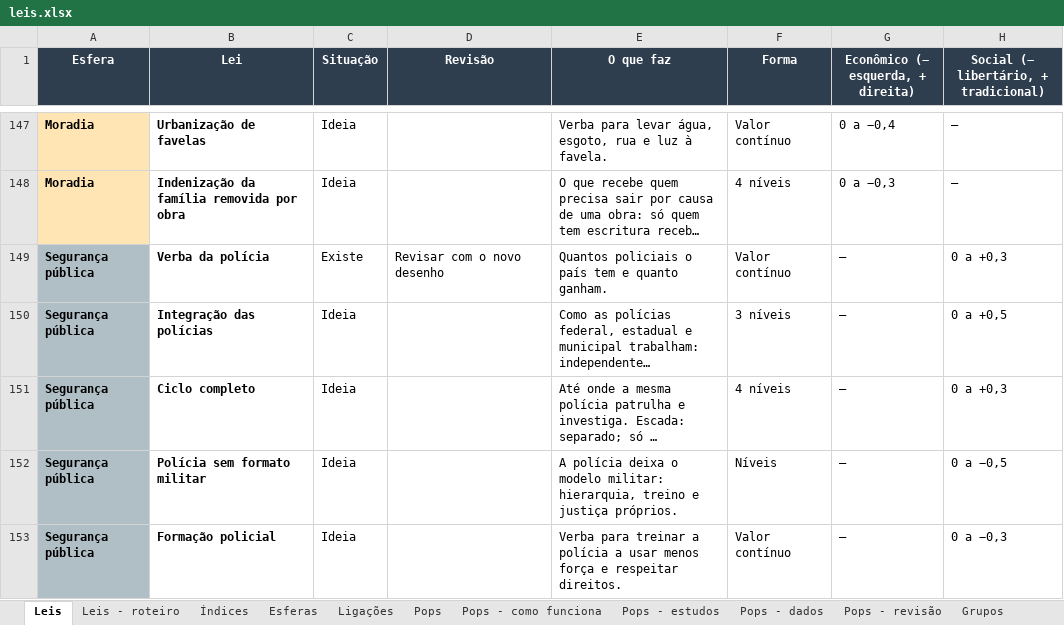
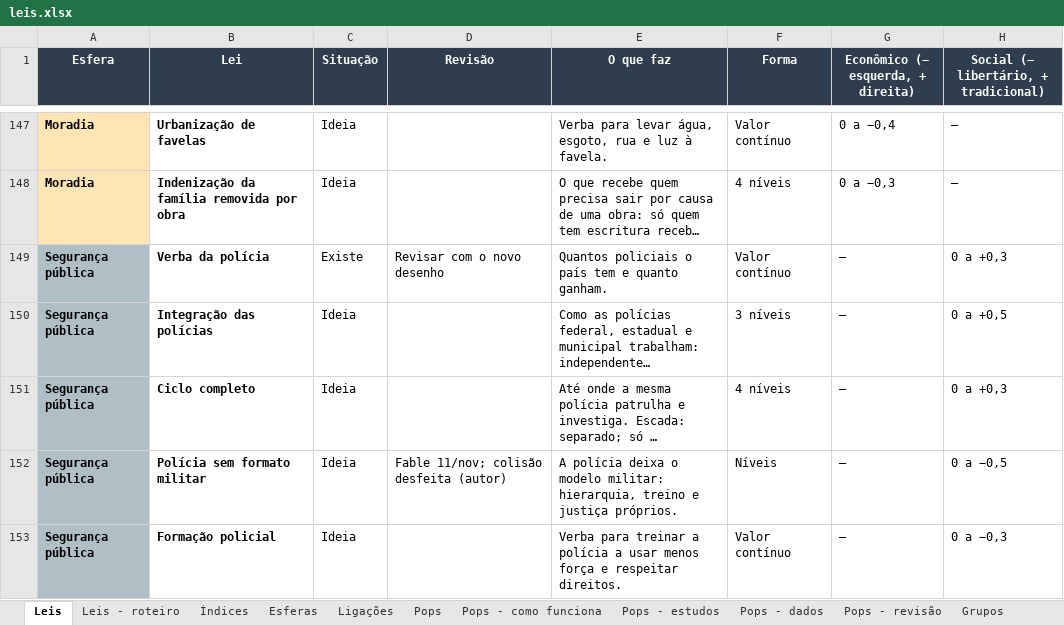
Before and after one commit to EmersonJSC/SisGov, an Excel workbook: docs/jogo/leis.xlsx, sheet Leis, drawn as a sheet; only a part is shown, gaps mark what is left out; long unchanged cells end in …; values as stored, in another font and other column widths than the file's, no borders; the diff covers the shown part only; the diff names each change by its address in the sheet, - before the commit and + after, or states it on an @@ line.

```diff
--- a/docs/jogo/leis.xlsx (sheet Leis)
+++ b/docs/jogo/leis.xlsx (sheet Leis)
-D152 (Revisão): (empty)
+D152 (Revisão): Fable 11/nov; colisão desfeita (autor)
```
Also changed, not shown: 2 added rows and 5 edited cells elsewhere in this sheet, sheet Índices, sheet Leis - roteiro, 2 other files.
